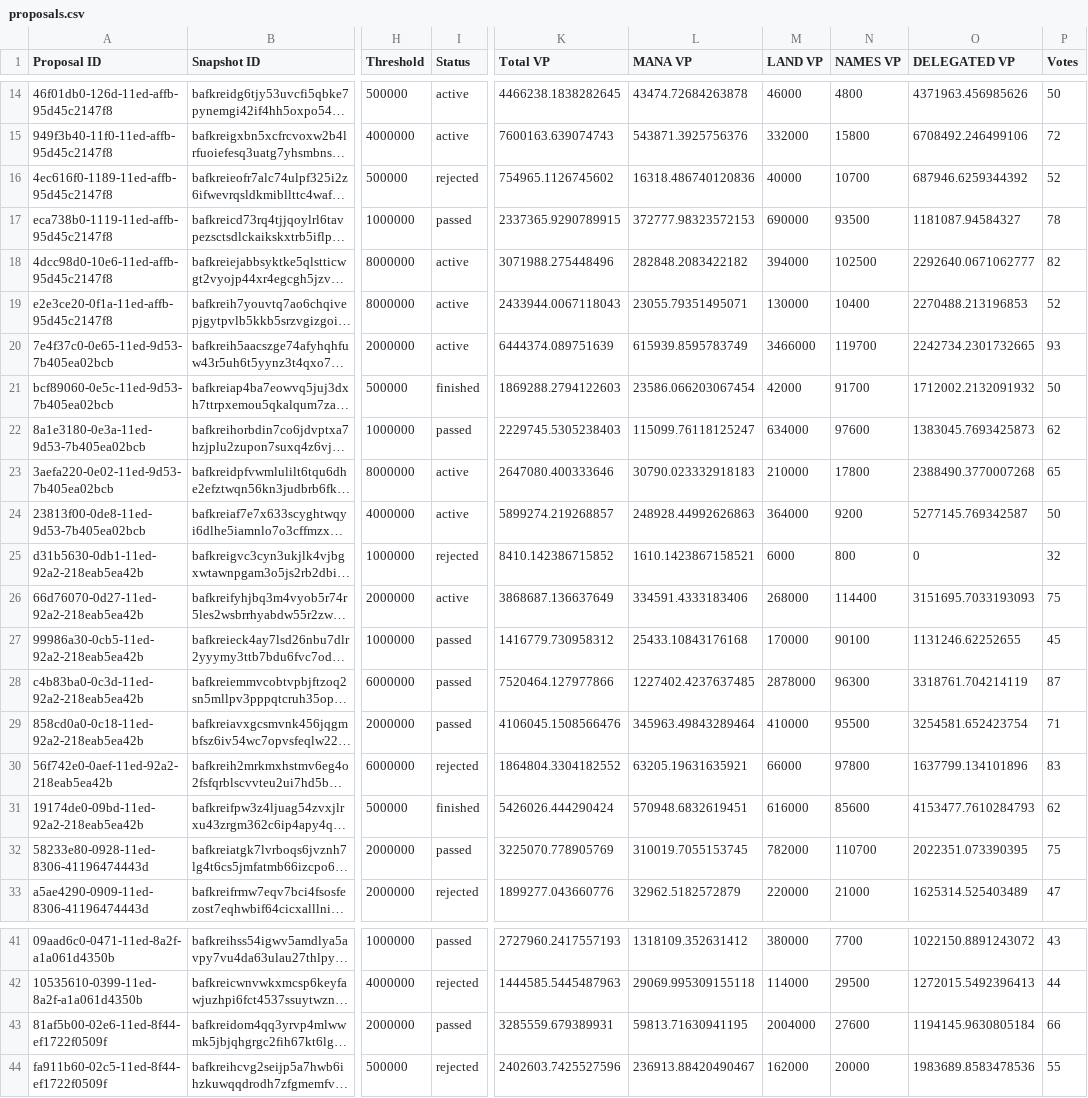
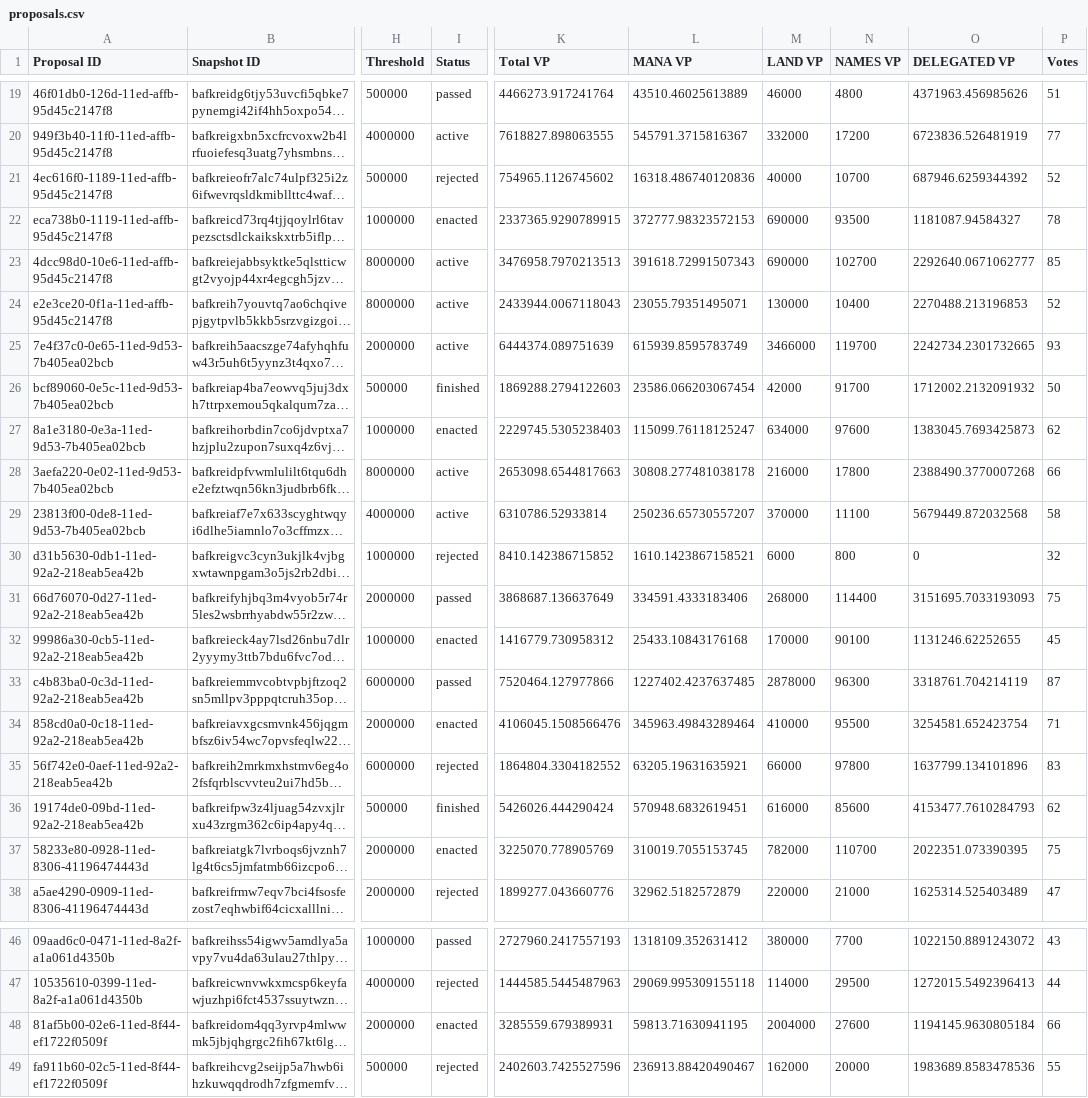
Before and after one commit to ncomerci/transparency, a CSV file: proposals.csv, drawn as a sheet; only a part is shown, gaps mark what is left out; long unchanged cells end in …; addresses are those after the commit; the diff covers the shown part only; the diff names each change by its address in the sheet, - before the commit and + after, or states it on an @@ line.

```diff
--- a/proposals.csv
+++ b/proposals.csv
-I19 (Status): active
+I19 (Status): passed
-K19 (Total VP): 4466238.1838282645
+K19 (Total VP): 4466273.917241764
-L19 (MANA VP): 43474.72684263878
+L19 (MANA VP): 43510.46025613889
-P19 (Votes): 50
+P19 (Votes): 51
-K20 (Total VP): 7600163.639074743
+K20 (Total VP): 7618827.898063555
-L20 (MANA VP): 543871.3925756376
+L20 (MANA VP): 545791.3715816367
-N20 (NAMES VP): 15800
+N20 (NAMES VP): 17200
-O20 (DELEGATED VP): 6708492.246499106
+O20 (DELEGATED VP): 6723836.526481919
-P20 (Votes): 72
+P20 (Votes): 77
-I22 (Status): passed
+I22 (Status): enacted
-K23 (Total VP): 3071988.275448496
+K23 (Total VP): 3476958.7970213513
-L23 (MANA VP): 282848.2083422182
+L23 (MANA VP): 391618.72991507343
-M23 (LAND VP): 394000
+M23 (LAND VP): 690000
-N23 (NAMES VP): 102500
+N23 (NAMES VP): 102700
-P23 (Votes): 82
+P23 (Votes): 85
-I27 (Status): passed
+I27 (Status): enacted
-K28 (Total VP): 2647080.400333646
+K28 (Total VP): 2653098.6544817663
-L28 (MANA VP): 30790.023332918183
+L28 (MANA VP): 30808.277481038178
-M28 (LAND VP): 210000
+M28 (LAND VP): 216000
-P28 (Votes): 65
+P28 (Votes): 66
-K29 (Total VP): 5899274.219268857
+K29 (Total VP): 6310786.52933814
-L29 (MANA VP): 248928.44992626863
+L29 (MANA VP): 250236.65730557207
-M29 (LAND VP): 364000
+M29 (LAND VP): 370000
-N29 (NAMES VP): 9200
+N29 (NAMES VP): 11100
-O29 (DELEGATED VP): 5277145.769342587
+O29 (DELEGATED VP): 5679449.872032568
-P29 (Votes): 50
+P29 (Votes): 58
-I31 (Status): active
+I31 (Status): passed
-I32 (Status): passed
+I32 (Status): enacted
-I34 (Status): passed
+I34 (Status): enacted
-I37 (Status): passed
+I37 (Status): enacted
-I48 (Status): passed
+I48 (Status): enacted
```
Also changed, not shown: 6 added rows, 1 removed row and 51 edited cells elsewhere in this file, balances.csv, collections.csv, 16 other files.
